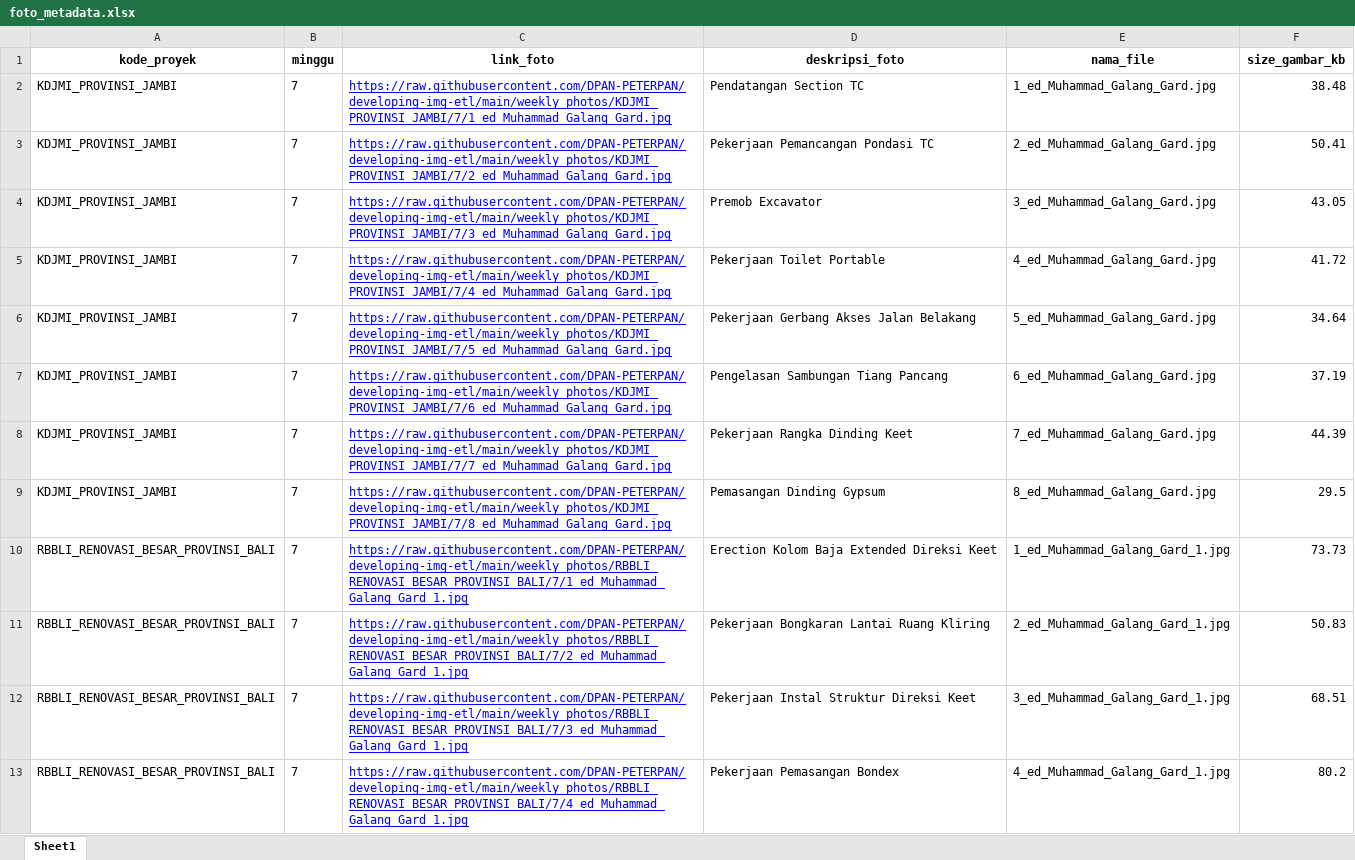
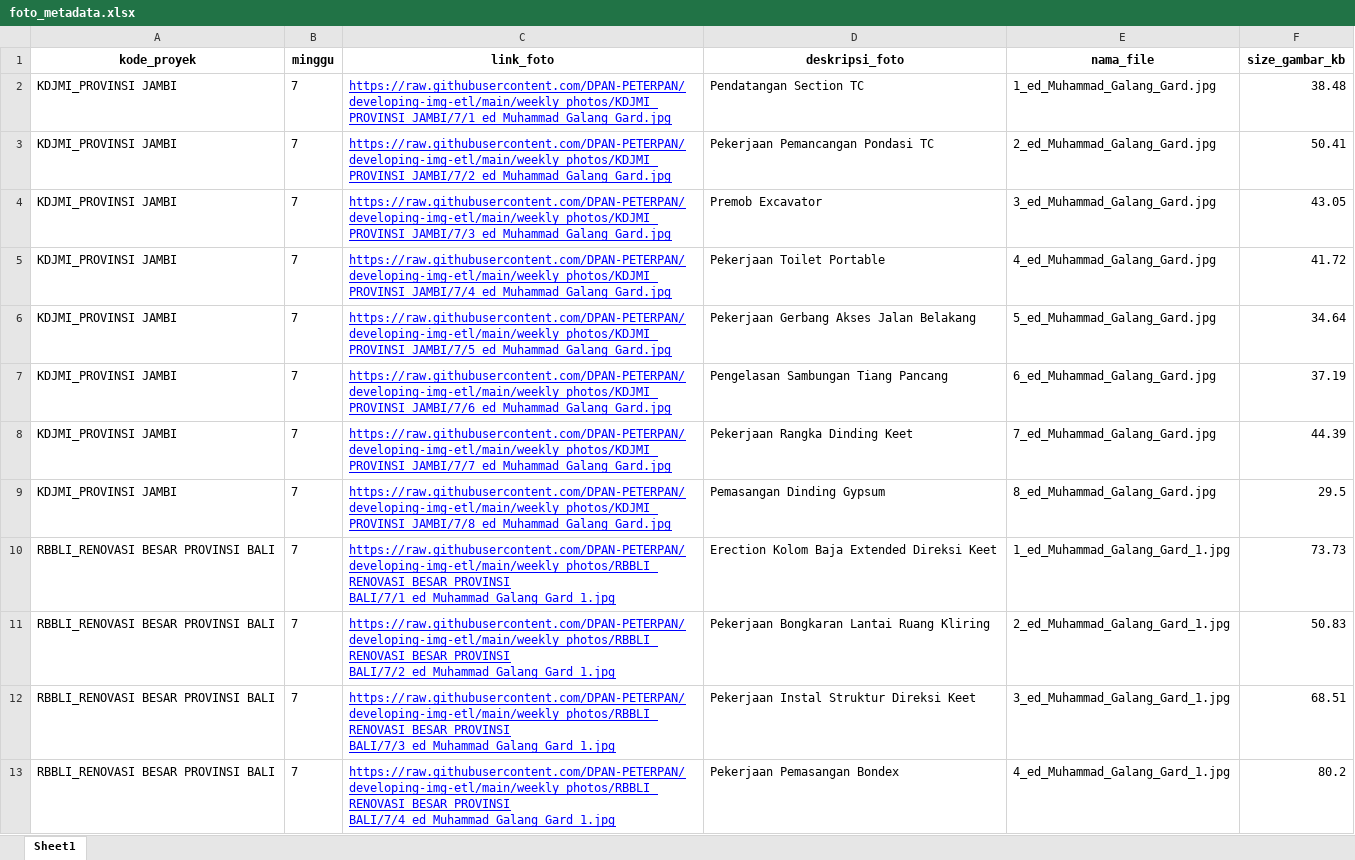
Before and after one commit to DPAN-PETERPAN/developing-img-etl, an Excel workbook: foto_metadata.xlsx, sheet Sheet1, drawn as a sheet; only a part is shown; values as stored, in another font and other column widths than the file's, no borders; the diff covers the shown part only; the diff names each change by its address in the sheet, - before the commit and + after, or states it on an @@ line.

```diff
--- a/foto_metadata.xlsx (sheet Sheet1)
+++ b/foto_metadata.xlsx (sheet Sheet1)
-A2:A9 (kode_proyek): KDJMI_PROVINSI_JAMBI
+A2:A9 (kode_proyek): KDJMI_PROVINSI JAMBI
-C2 (link_foto): https://raw.githubusercontent.com/DPAN-PETERPAN/developing-img-etl/main/weekly_photos/KDJMI_PROVINSI_JAMBI/7/1_ed_Muhammad_Galang_Gard.jpg
+C2 (link_foto): https://raw.githubusercontent.com/DPAN-PETERPAN/developing-img-etl/main/weekly_photos/KDJMI_PROVINSI JAMBI/7/1_ed_Muhammad_Galang_Gard.jpg
-C3 (link_foto): https://raw.githubusercontent.com/DPAN-PETERPAN/developing-img-etl/main/weekly_photos/KDJMI_PROVINSI_JAMBI/7/2_ed_Muhammad_Galang_Gard.jpg
+C3 (link_foto): https://raw.githubusercontent.com/DPAN-PETERPAN/developing-img-etl/main/weekly_photos/KDJMI_PROVINSI JAMBI/7/2_ed_Muhammad_Galang_Gard.jpg
-C4 (link_foto): https://raw.githubusercontent.com/DPAN-PETERPAN/developing-img-etl/main/weekly_photos/KDJMI_PROVINSI_JAMBI/7/3_ed_Muhammad_Galang_Gard.jpg
+C4 (link_foto): https://raw.githubusercontent.com/DPAN-PETERPAN/developing-img-etl/main/weekly_photos/KDJMI_PROVINSI JAMBI/7/3_ed_Muhammad_Galang_Gard.jpg
-C5 (link_foto): https://raw.githubusercontent.com/DPAN-PETERPAN/developing-img-etl/main/weekly_photos/KDJMI_PROVINSI_JAMBI/7/4_ed_Muhammad_Galang_Gard.jpg
+C5 (link_foto): https://raw.githubusercontent.com/DPAN-PETERPAN/developing-img-etl/main/weekly_photos/KDJMI_PROVINSI JAMBI/7/4_ed_Muhammad_Galang_Gard.jpg
-C6 (link_foto): https://raw.githubusercontent.com/DPAN-PETERPAN/developing-img-etl/main/weekly_photos/KDJMI_PROVINSI_JAMBI/7/5_ed_Muhammad_Galang_Gard.jpg
+C6 (link_foto): https://raw.githubusercontent.com/DPAN-PETERPAN/developing-img-etl/main/weekly_photos/KDJMI_PROVINSI JAMBI/7/5_ed_Muhammad_Galang_Gard.jpg
-C7 (link_foto): https://raw.githubusercontent.com/DPAN-PETERPAN/developing-img-etl/main/weekly_photos/KDJMI_PROVINSI_JAMBI/7/6_ed_Muhammad_Galang_Gard.jpg
+C7 (link_foto): https://raw.githubusercontent.com/DPAN-PETERPAN/developing-img-etl/main/weekly_photos/KDJMI_PROVINSI JAMBI/7/6_ed_Muhammad_Galang_Gard.jpg
-C8 (link_foto): https://raw.githubusercontent.com/DPAN-PETERPAN/developing-img-etl/main/weekly_photos/KDJMI_PROVINSI_JAMBI/7/7_ed_Muhammad_Galang_Gard.jpg
+C8 (link_foto): https://raw.githubusercontent.com/DPAN-PETERPAN/developing-img-etl/main/weekly_photos/KDJMI_PROVINSI JAMBI/7/7_ed_Muhammad_Galang_Gard.jpg
-C9 (link_foto): https://raw.githubusercontent.com/DPAN-PETERPAN/developing-img-etl/main/weekly_photos/KDJMI_PROVINSI_JAMBI/7/8_ed_Muhammad_Galang_Gard.jpg
+C9 (link_foto): https://raw.githubusercontent.com/DPAN-PETERPAN/developing-img-etl/main/weekly_photos/KDJMI_PROVINSI JAMBI/7/8_ed_Muhammad_Galang_Gard.jpg
-A10:A13 (kode_proyek): RBBLI_RENOVASI_BESAR_PROVINSI_BALI
+A10:A13 (kode_proyek): RBBLI_RENOVASI BESAR PROVINSI BALI
-C10 (link_foto): https://raw.githubusercontent.com/DPAN-PETERPAN/developing-img-etl/main/weekly_photos/RBBLI_RENOVASI_BESAR_PROVINSI_BALI/7/1_ed_Muhammad_Galang_Gard_1.jpg
+C10 (link_foto): https://raw.githubusercontent.com/DPAN-PETERPAN/developing-img-etl/main/weekly_photos/RBBLI_RENOVASI BESAR PROVINSI BALI/7/1_ed_Muhammad_Galang_Gard_1.jpg
-C11 (link_foto): https://raw.githubusercontent.com/DPAN-PETERPAN/developing-img-etl/main/weekly_photos/RBBLI_RENOVASI_BESAR_PROVINSI_BALI/7/2_ed_Muhammad_Galang_Gard_1.jpg
+C11 (link_foto): https://raw.githubusercontent.com/DPAN-PETERPAN/developing-img-etl/main/weekly_photos/RBBLI_RENOVASI BESAR PROVINSI BALI/7/2_ed_Muhammad_Galang_Gard_1.jpg
-C12 (link_foto): https://raw.githubusercontent.com/DPAN-PETERPAN/developing-img-etl/main/weekly_photos/RBBLI_RENOVASI_BESAR_PROVINSI_BALI/7/3_ed_Muhammad_Galang_Gard_1.jpg
+C12 (link_foto): https://raw.githubusercontent.com/DPAN-PETERPAN/developing-img-etl/main/weekly_photos/RBBLI_RENOVASI BESAR PROVINSI BALI/7/3_ed_Muhammad_Galang_Gard_1.jpg
-C13 (link_foto): https://raw.githubusercontent.com/DPAN-PETERPAN/developing-img-etl/main/weekly_photos/RBBLI_RENOVASI_BESAR_PROVINSI_BALI/7/4_ed_Muhammad_Galang_Gard_1.jpg
+C13 (link_foto): https://raw.githubusercontent.com/DPAN-PETERPAN/developing-img-etl/main/weekly_photos/RBBLI_RENOVASI BESAR PROVINSI BALI/7/4_ed_Muhammad_Galang_Gard_1.jpg
```
Also changed, not shown: 24 edited cells elsewhere in this sheet, 1 other file.
